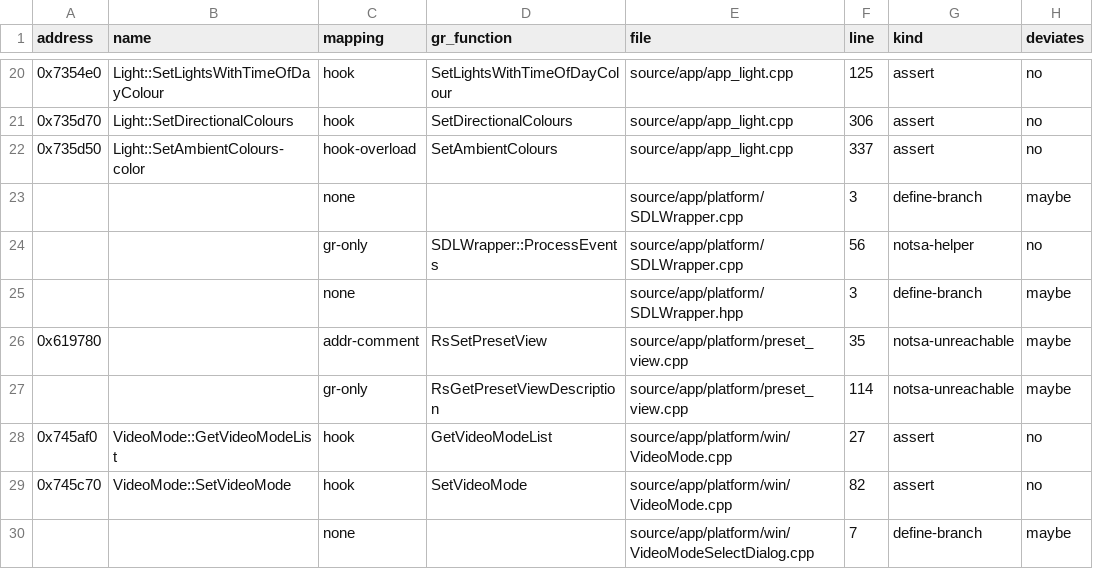
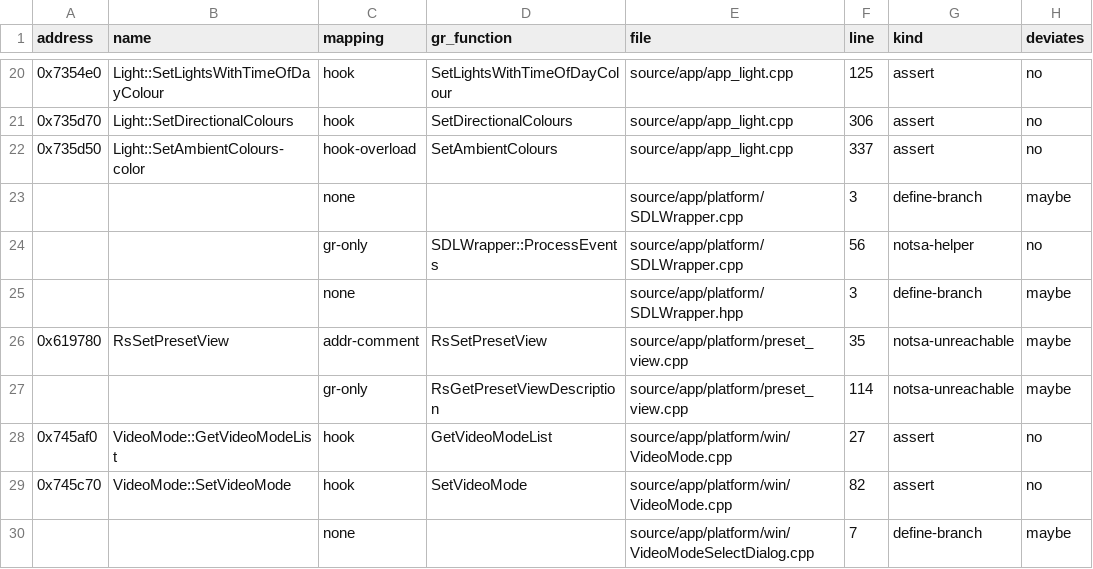
Before and after one commit to ghosty2004/sa-engine, a CSV file: catalog/gr-deviations.csv, drawn as a sheet; only a part is shown, gaps mark what is left out; the diff covers the shown part only; the diff names each change by its address in the sheet, - before the commit and + after, or states it on an @@ line.

```diff
--- a/catalog/gr-deviations.csv
+++ b/catalog/gr-deviations.csv
-B26 (name): (empty)
+B26 (name): RsSetPresetView
```
Also changed, not shown: 49 edited cells elsewhere in this file, catalog/data-refs.csv, catalog/extra-code-addresses.csv, 26 other files.
